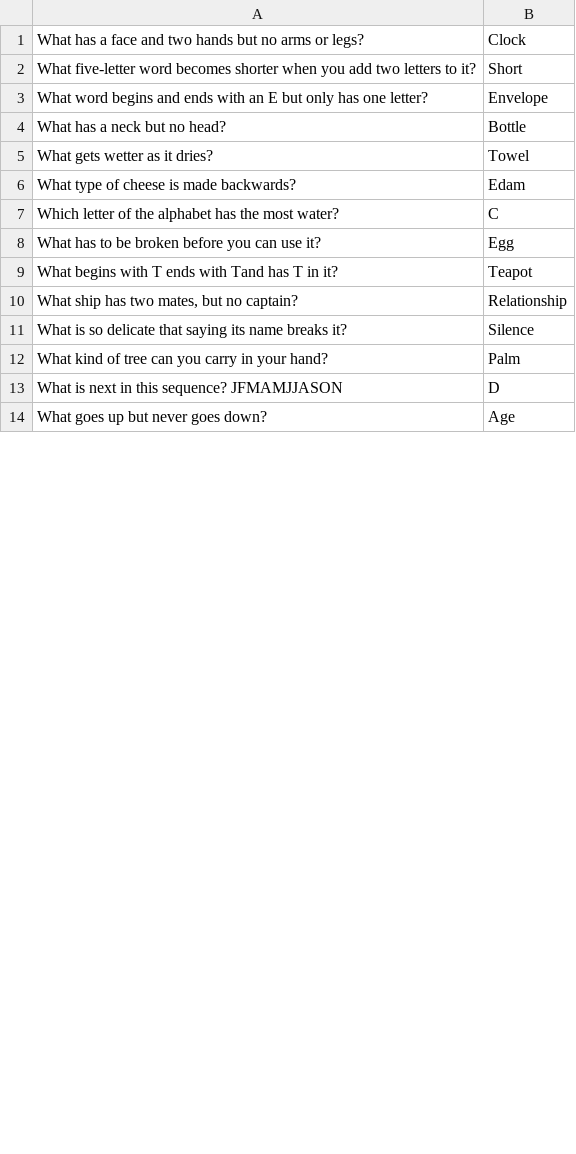
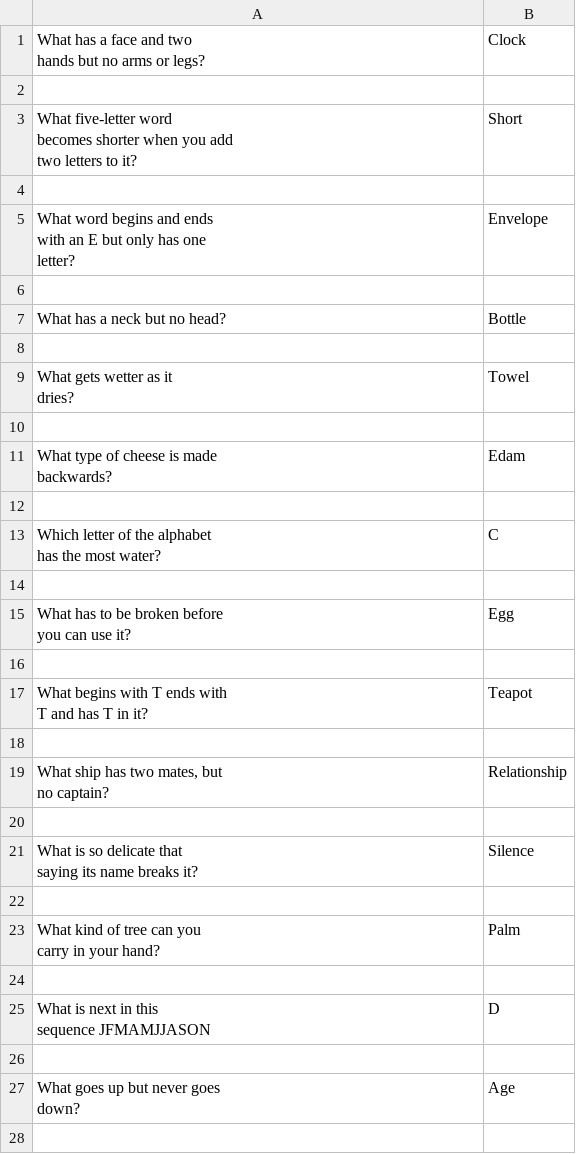
Before and after one commit to wayovertheregaming/catastrophy, a CSV file: assets/csv/riddles.csv, drawn as a sheet; only a part is shown; the diff covers the shown part only.

Commit message:
Added new lines

```diff
--- a/assets/csv/riddles.csv
+++ b/assets/csv/riddles.csv
@@ -1,14 +1,43 @@
-"What has a face and two hands but no arms or legs?","Clock"
-"What five-letter word becomes shorter when you add two letters to it?","Short"
-"What word begins and ends with an E but only has one letter?","Envelope"
+"What has a face and two
+hands but no arms or legs?","Clock"
+
+"What five-letter word
+becomes shorter when you add
+two letters to it?","Short"
+
+"What word begins and ends
+with an E but only has one
+letter?","Envelope"
+
 "What has a neck but no head?","Bottle"
-"What gets wetter as it dries?","Towel"
-"What type of cheese is made backwards?","Edam"
-"Which letter of the alphabet has the most water?","C"
-"What has to be broken before you can use it?","Egg"
-"What begins with T ends with Tand has T in it?","Teapot"
-"What ship has two mates, but no captain?","Relationship"
-"What is so delicate that saying its name breaks it?","Silence"
-"What kind of tree can you carry in your hand?","Palm"
-"What is next in this sequence? JFMAMJJASON","D"
-"What goes up but never goes down?","Age"
+
+"What gets wetter as it
+dries?","Towel"
+
+"What type of cheese is made
+backwards?","Edam"
+
+"Which letter of the alphabet
+has the most water?","C"
+
+"What has to be broken before
+you can use it?","Egg"
+
+"What begins with T ends with
+T and has T in it?","Teapot"
+
+"What ship has two mates, but
+no captain?","Relationship"
+
+"What is so delicate that
+saying its name breaks it?","Silence"
+
+"What kind of tree can you
+carry in your hand?","Palm"
+
+"What is next in this
+sequence JFMAMJJASON","D"
+
+"What goes up but never goes
+down?","Age"
+
```
Also changed, not shown: 5 added rows and 6 edited cells elsewhere in this file.
